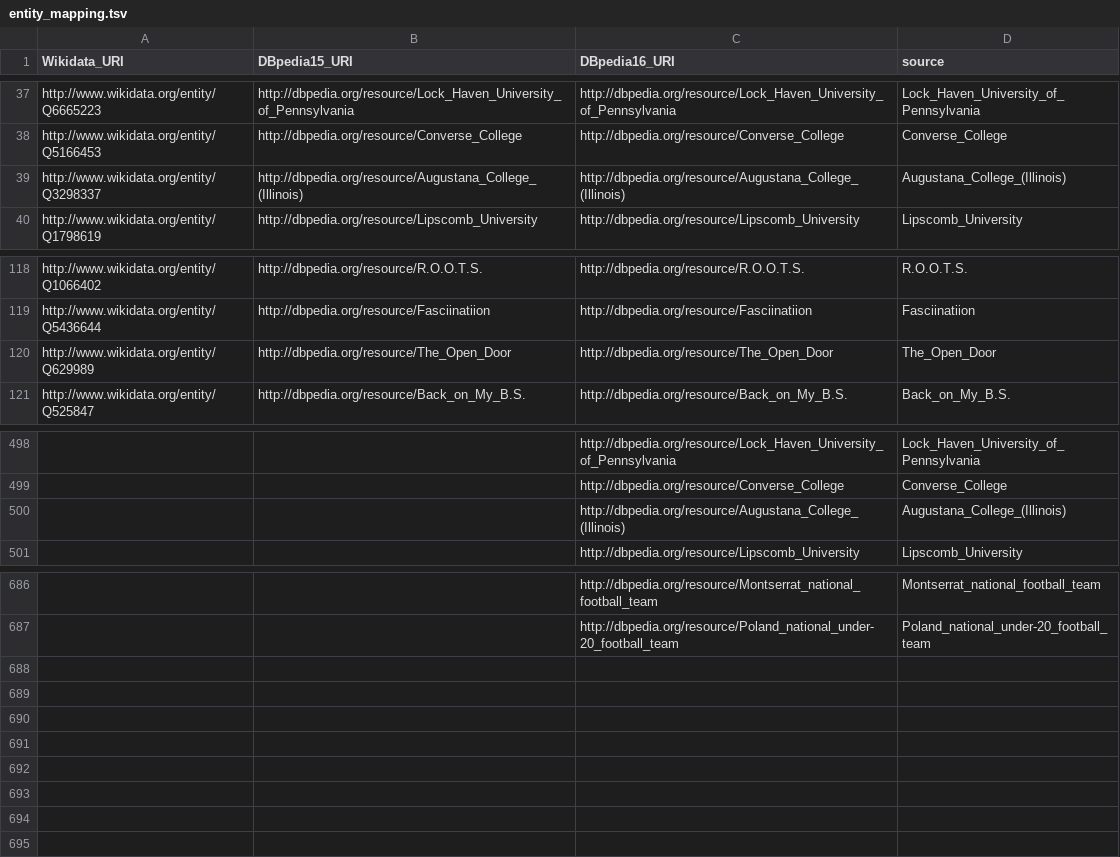
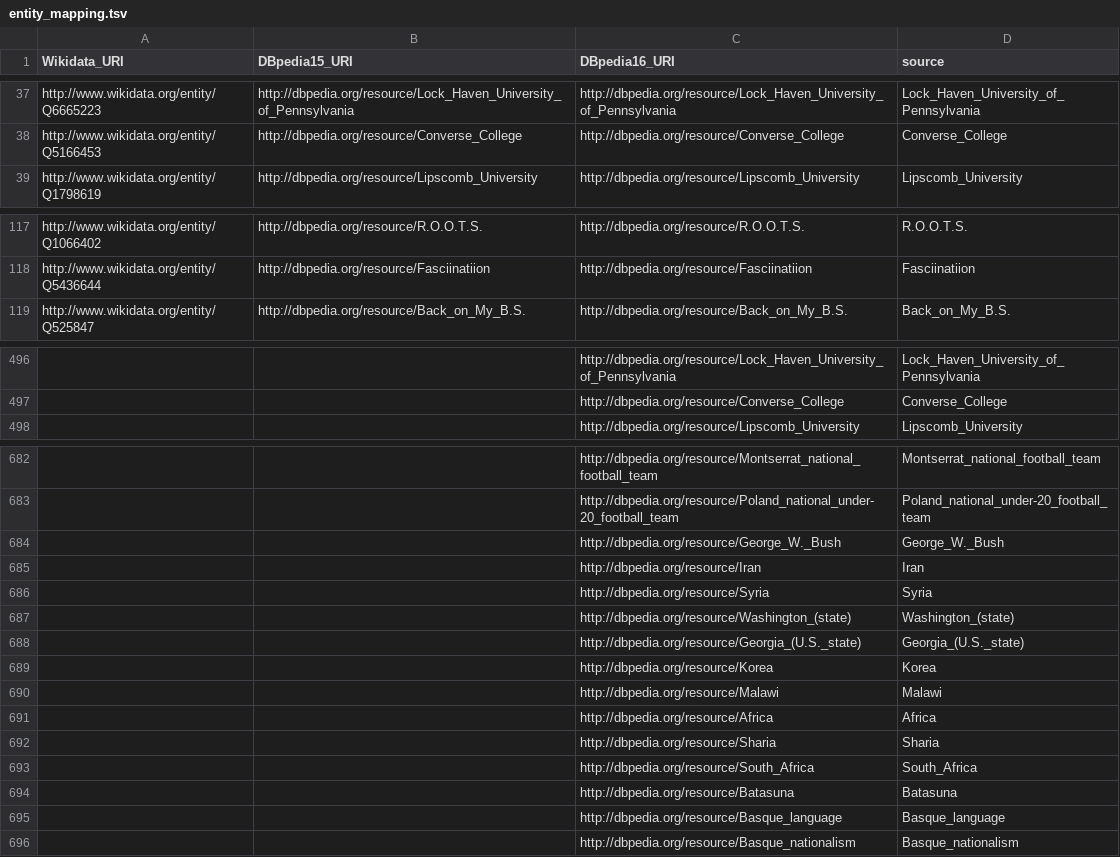
Before and after one commit to dwslab/kgreat, a TSV file: kg/dbpedia50k/entity_mapping.tsv, drawn as a sheet; only a part is shown, gaps mark what is left out; removed rows and columns are numbered as before the commit, all else as after; the diff covers the shown part only; the diff names each change by its address in the sheet, - before the commit and + after, or states it on an @@ line.

```diff
--- a/kg/dbpedia50k/entity_mapping.tsv
+++ b/kg/dbpedia50k/entity_mapping.tsv
-row 39: http://www.wikidata.org/entity/Q3298337 | http://dbpedia.org/resource/Augustana_College_(Illinois) | http://dbpedia.org/resource/Augustana_College_(Illinois) | Augustana_College_(Illinois)
-row 120: http://www.wikidata.org/entity/Q629989 | http://dbpedia.org/resource/The_Open_Door | http://dbpedia.org/resource/The_Open_Door | The_Open_Door
-row 500:  |  | http://dbpedia.org/resource/Augustana_College_(Illinois) | Augustana_College_(Illinois)
+row 684:  |  | http://dbpedia.org/resource/George_W._Bush | George_W._Bush
+row 685:  |  | http://dbpedia.org/resource/Iran | Iran
+row 686:  |  | http://dbpedia.org/resource/Syria | Syria
+row 687:  |  | http://dbpedia.org/resource/Washington_(state) | Washington_(state)
+row 688:  |  | http://dbpedia.org/resource/Georgia_(U.S._state) | Georgia_(U.S._state)
+row 689:  |  | http://dbpedia.org/resource/Korea | Korea
+row 690:  |  | http://dbpedia.org/resource/Malawi | Malawi
+row 691:  |  | http://dbpedia.org/resource/Africa | Africa
+row 692:  |  | http://dbpedia.org/resource/Sharia | Sharia
+row 693:  |  | http://dbpedia.org/resource/South_Africa | South_Africa
+row 694:  |  | http://dbpedia.org/resource/Batasuna | Batasuna
+row 695:  |  | http://dbpedia.org/resource/Basque_language | Basque_language
+row 696:  |  | http://dbpedia.org/resource/Basque_nationalism | Basque_nationalism
```
Also changed, not shown: 1 removed row elsewhere in this file, tasks/dm-AAUP/entities.tsv, tasks/dm-Cities2000AndCountries/entities.tsv, 14 other files.
